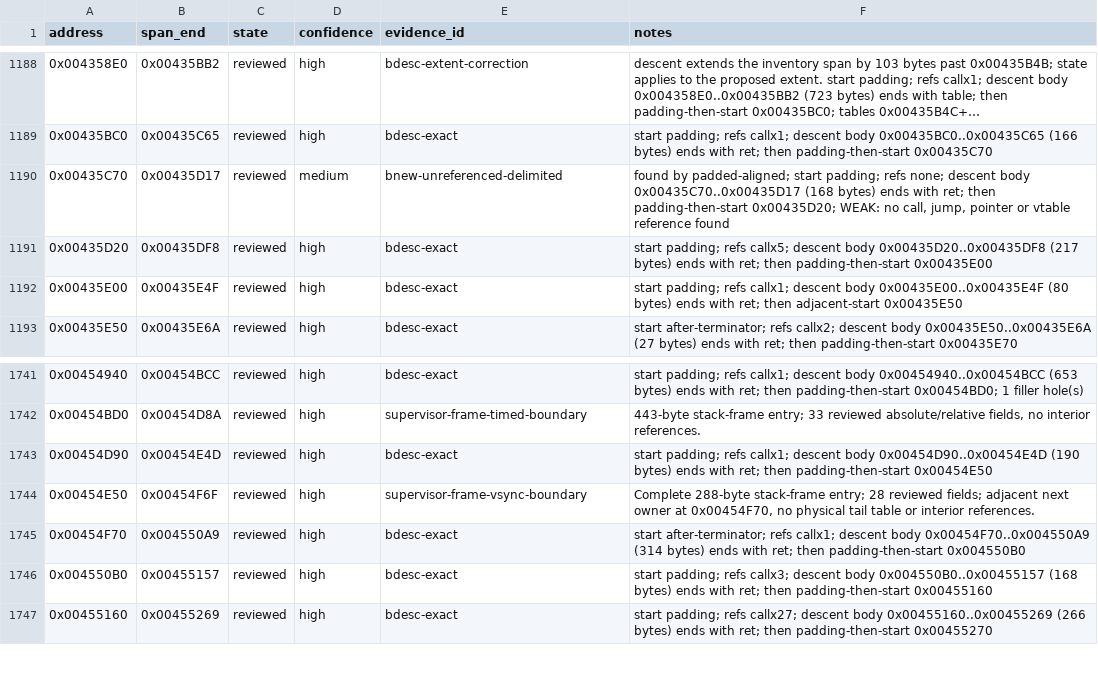
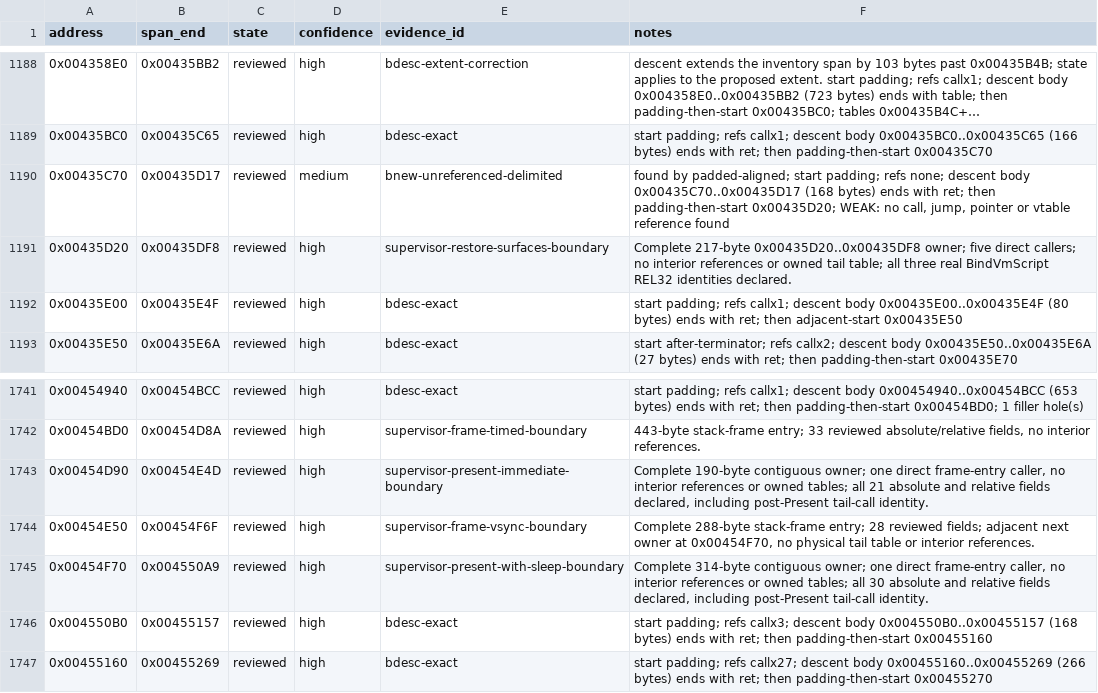
Before and after one commit to N0zoM1z0/th128, a CSV file: config/function-boundaries.csv, drawn as a sheet; only a part is shown, gaps mark what is left out; long unchanged cells end in ….

```diff
--- a/config/function-boundaries.csv
+++ b/config/function-boundaries.csv
@@ -1190,3 +1190,3 @@ address,span_end,state,confidence,evidence_id,notes
 0x00435C70,0x00435D17,reviewed,medium,bnew-unreferenced-delimited,"found by padded-aligned; start padding; refs none; descent body 0x00435C70..0x00435D17 (168 bytes) ends with ret; then padding-then-start 0x00435D20; WEAK: no call, jump, pointer or vtable reference found"
-0x00435D20,0x00435DF8,reviewed,high,bdesc-exact,start padding; refs callx5; descent body 0x00435D20..0x00435DF8 (217 bytes) ends with ret; then padding-then-start 0x00435E00
+0x00435D20,0x00435DF8,reviewed,high,supervisor-restore-surfaces-boundary,Complete 217-byte 0x00435D20..0x00435DF8 owner; five direct callers; no interior references or owned tail table; all three real BindVmScript REL32 identities declared.
 0x00435E00,0x00435E4F,reviewed,high,bdesc-exact,start padding; refs callx1; descent body 0x00435E00..0x00435E4F (80 bytes) ends with ret; then adjacent-start 0x00435E50
@@ -1742,5 +1742,5 @@ address,span_end,state,confidence,evidence_id,notes
 0x00454BD0,0x00454D8A,reviewed,high,supervisor-frame-timed-boundary,"443-byte stack-frame entry; 33 reviewed absolute/relative fields, no interior references."
-0x00454D90,0x00454E4D,reviewed,high,bdesc-exact,start padding; refs callx1; descent body 0x00454D90..0x00454E4D (190 bytes) ends with ret; then padding-then-start 0x00454E50
+0x00454D90,0x00454E4D,reviewed,high,supervisor-present-immediate-boundary,"Complete 190-byte contiguous owner; one direct frame-entry caller, no interior references or owned tables; all 21 absolute and relative fields declared, including post-Present tail-call identity."
 0x00454E50,0x00454F6F,reviewed,high,supervisor-frame-vsync-boundary,"Complete 288-byte stack-frame entry; 28 reviewed fields; adjacent next owner at 0x00454F70, no physical tail table or interior references."
-0x00454F70,0x004550A9,reviewed,high,bdesc-exact,start after-terminator; refs callx1; descent body 0x00454F70..0x004550A9 (314 bytes) ends with ret; then padding-then-start 0x004550B0
+0x00454F70,0x004550A9,reviewed,high,supervisor-present-with-sleep-boundary,"Complete 314-byte contiguous owner; one direct frame-entry caller, no interior references or owned tables; all 30 absolute and relative fields declared, including post-Present tail-call identity."
 0x004550B0,0x00455157,reviewed,high,bdesc-exact,start padding; refs callx3; descent body 0x004550B0..0x00455157 (168 bytes) ends with ret; then padding-then-start 0x00455160
```
Also changed, not shown: config/implemented.csv, config/matches.csv, 13 other files.
